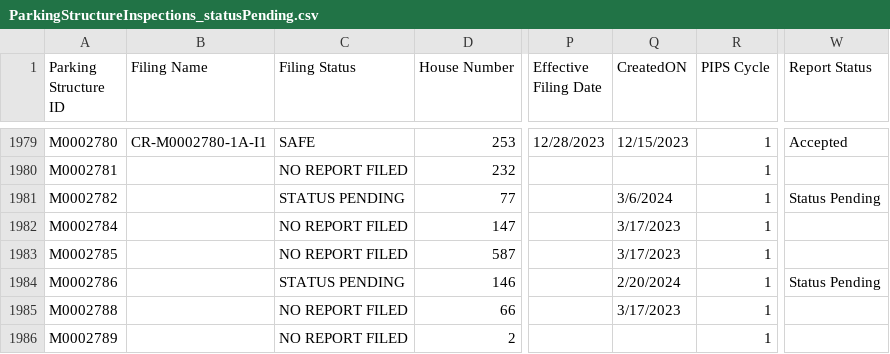
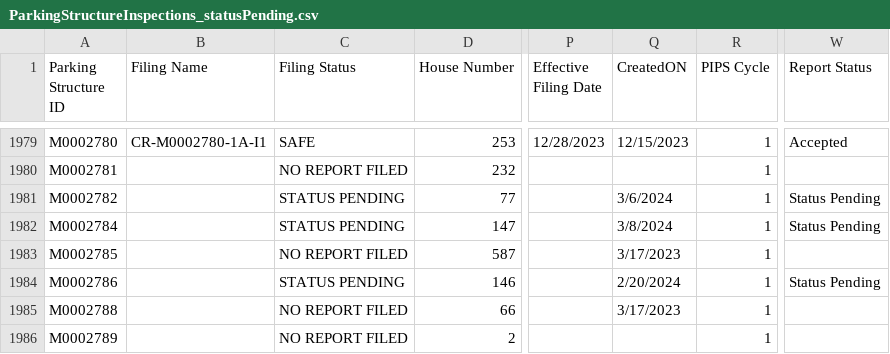
Before and after one commit to NYCDOB/ParkingStructures, a CSV file: data/ParkingStructureInspections_statusPending.csv, drawn as a sheet; only a part is shown, gaps mark what is left out; the diff covers the shown part only; the diff names each change by its address in the sheet, - before the commit and + after, or states it on an @@ line.

Commit message:
update from script Mon 03/11/2024  9:43:57.75

```diff
--- a/data/ParkingStructureInspections_statusPending.csv
+++ b/data/ParkingStructureInspections_statusPending.csv
-C1982 (Filing Status): NO REPORT FILED
+C1982 (Filing Status): STATUS PENDING
-Q1982 (CreatedON): 3/17/2023
+Q1982 (CreatedON): 3/8/2024
-W1982 (Report Status): (empty)
+W1982 (Report Status): Status Pending
```
Also changed, not shown: 77 edited cells elsewhere in this file.
